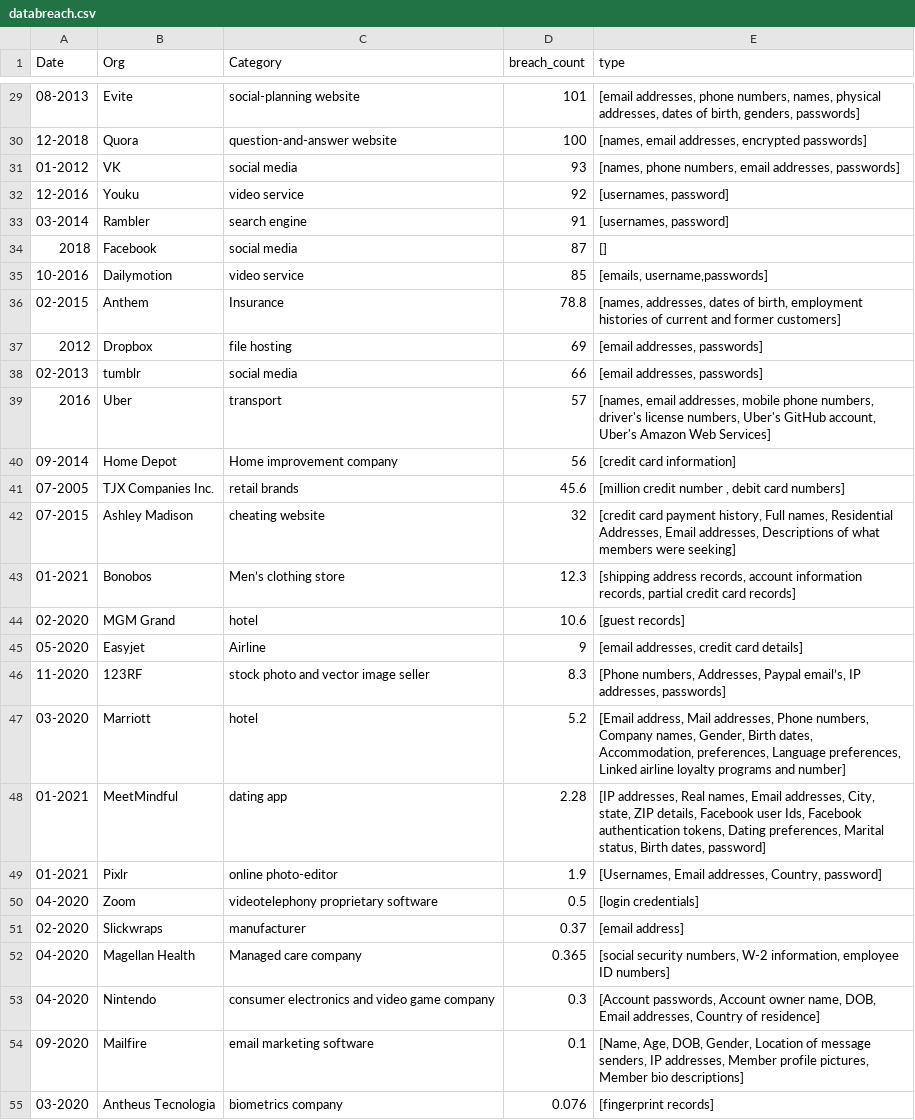
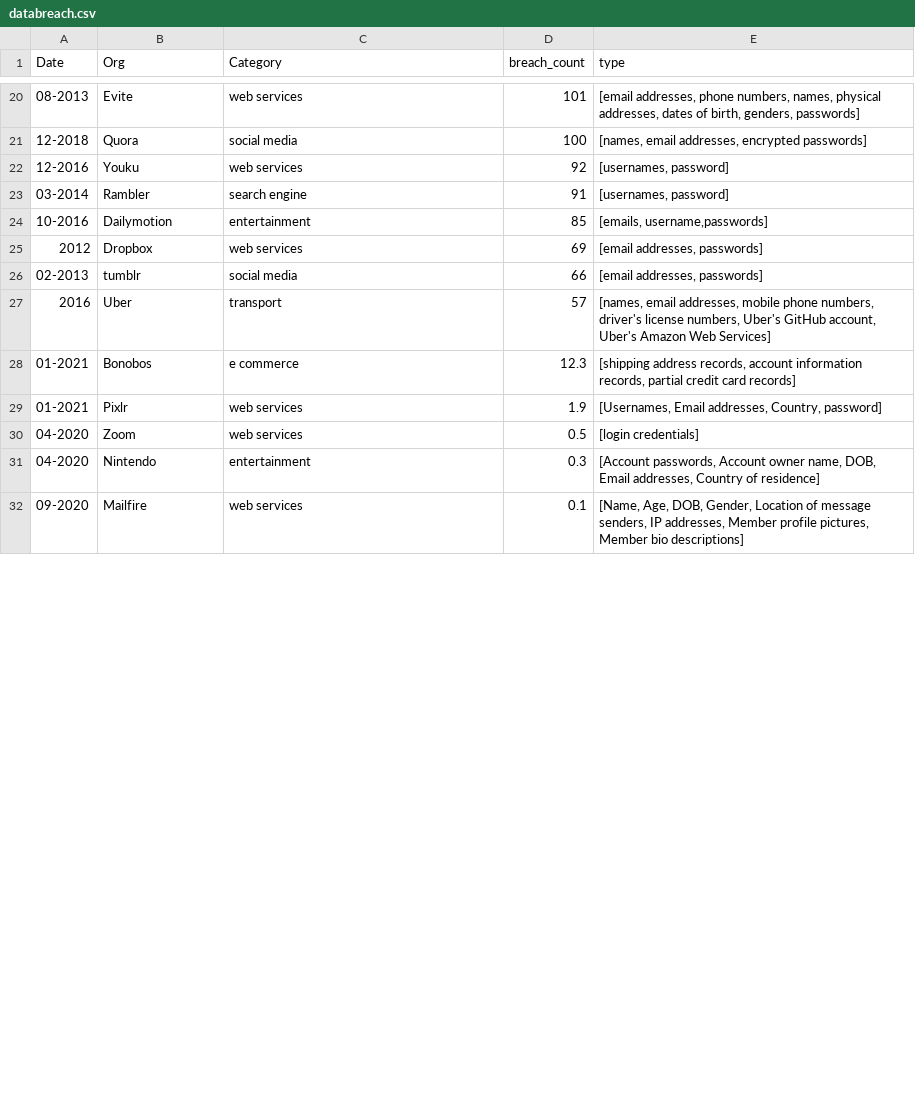
Before and after one commit to isbdiri/Data-Breach, a CSV file: plotting/data/databreach.csv, drawn as a sheet; only a part is shown, gaps mark what is left out; the diff covers the shown part only.

```diff
--- a/plotting/data/databreach.csv
+++ b/plotting/data/databreach.csv
@@ -29,27 +20,13 @@ Date,Org,Category,breach_count,type
-08-2013,Evite,social-planning website,101,"[email addresses, phone numbers, names, physical addresses, dates of birth, genders, passwords]"
-12-2018,Quora,question-and-answer website,100,"[names, email addresses, encrypted passwords]"
-01-2012,VK,social media,93,"[names, phone numbers, email addresses, passwords]"
-12-2016,Youku,video service,92,"[usernames, password]"
+08-2013,Evite,web services,101,"[email addresses, phone numbers, names, physical addresses, dates of birth, genders, passwords]"
+12-2018,Quora,social media,100,"[names, email addresses, encrypted passwords]"
+12-2016,Youku,web services,92,"[usernames, password]"
 03-2014,Rambler,search engine,91,"[usernames, password]"
-2018,Facebook,social media,87,[]
-10-2016,Dailymotion,video service,85,"[emails, username,passwords]"
-02-2015,Anthem,Insurance,78.8,"[names, addresses, dates of birth, employment histories of current and former customers]"
-2012,Dropbox,file hosting,69,"[email addresses, passwords]"
+10-2016,Dailymotion,entertainment,85,"[emails, username,passwords]"
+2012,Dropbox,web services,69,"[email addresses, passwords]"
 02-2013,tumblr,social media,66,"[email addresses, passwords]"
 2016,Uber,transport,57,"[names, email addresses, mobile phone numbers, driver's license numbers, Uber's GitHub account, Uber's Amazon Web Services]"
-09-2014,Home Depot,Home improvement company,56,[credit card information]
-07-2005,TJX Companies Inc.,retail brands,45.6,"[million credit number , debit card numbers]"
-07-2015,Ashley Madison,cheating website,32,"[credit card payment history, Full names, Residential Addresses, Email addresses, Descriptions of what members were seeking]"
-01-2021,Bonobos,Men’s clothing store,12.3,"[shipping address records, account information records, partial credit card records]"
-02-2020,MGM Grand,hotel,10.6,[guest records]
-05-2020,Easyjet,Airline,9,"[email addresses, credit card details]"
-11-2020,123RF,stock photo and vector image seller,8.3,"[Phone numbers, Addresses, Paypal email’s, IP addresses, passwords]"
-03-2020,Marriott,hotel,5.2,"[Email address, Mail addresses, Phone numbers, Company names, Gender, Birth dates, Accommodation, preferences, Language preferences, Linked airline loyalty programs and number]"
-01-2021,MeetMindful,dating app,2.28,"[IP addresses, Real names, Email addresses, City, state, ZIP details, Facebook user Ids, Facebook authentication tokens, Dating preferences, Marital status, Birth dates, password]"
-01-2021,Pixlr,online photo-editor,1.9,"[Usernames, Email addresses, Country, password]"
-04-2020,Zoom,videotelephony proprietary software,0.5,[login credentials]
-02-2020,Slickwraps,manufacturer,0.37,[email address]
-04-2020,Magellan Health,Managed care company,0.365,"[social security numbers, W-2 information, employee ID numbers]"
-04-2020,Nintendo,consumer electronics and video game company,0.3,"[Account passwords, Account owner name, DOB, Email addresses, Country of residence]"
-09-2020,Mailfire,email marketing software,0.1,"[Name, Age, DOB, Gender, Location of message senders, IP addresses, Member profile pictures, Member bio descriptions]"
-03-2020,Antheus Tecnologia,biometrics company,0.076,[fingerprint records]
+01-2021,Bonobos,e commerce,12.3,"[shipping address records, account information records, partial credit card records]"
+01-2021,Pixlr,web services,1.9,"[Usernames, Email addresses, Country, password]"
+04-2020,Zoom,web services,0.5,[login credentials]
+04-2020,Nintendo,entertainment,0.3,"[Account passwords, Account owner name, DOB, Email addresses, Country of residence]"
+09-2020,Mailfire,web services,0.1,"[Name, Age, DOB, Gender, Location of message senders, IP addresses, Member profile pictures, Member bio descriptions]"
```
Also changed, not shown: 9 removed rows and 19 edited cells elsewhere in this file, 2 other files.
